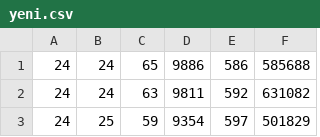
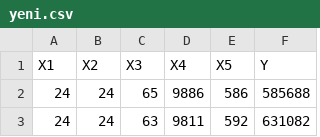
Before and after one commit to lazarod09/tesis, a CSV file: yeni.csv, drawn as a sheet; only a part is shown; the shorter side is filled out with more unchanged rows; the diff names each change by its address in the sheet, - before the commit and + after, or states it on an @@ line.

```diff
--- a/yeni.csv
+++ b/yeni.csv
+row 1: X1 | X2 | X3 | X4 | X5 | Y
```
Also changed, not shown: 6 other files.
